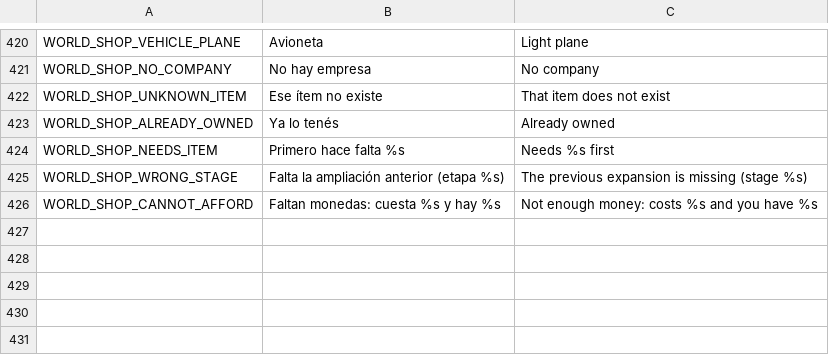
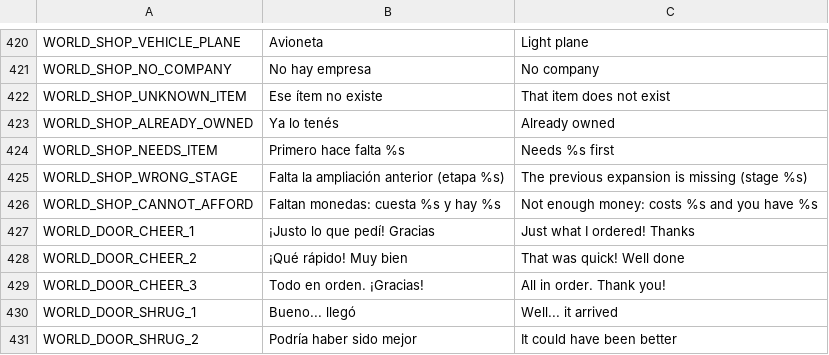
Before and after one commit to Delestal94/Prometeus, a CSV file: do-not-drop/translations/strings_world.csv, drawn as a sheet; only a part is shown, gaps mark what is left out.

```diff
--- a/do-not-drop/translations/strings_world.csv
+++ b/do-not-drop/translations/strings_world.csv
@@ -436 +436,6 @@ WORLD_SHOP_WRONG_STAGE,Falta la ampliación anterior (etapa %s),The previous exp
 WORLD_SHOP_CANNOT_AFFORD,Faltan monedas: cuesta %s y hay %s,Not enough money: costs %s and you have %s
+WORLD_DOOR_CHEER_1,¡Justo lo que pedí! Gracias,Just what I ordered! Thanks
+WORLD_DOOR_CHEER_2,¡Qué rápido! Muy bien,That was quick! Well done
+WORLD_DOOR_CHEER_3,Todo en orden. ¡Gracias!,All in order. Thank you!
+WORLD_DOOR_SHRUG_1,Bueno... llegó,Well... it arrived
+WORLD_DOOR_SHRUG_2,Podría haber sido mejor,It could have been better
```
Also changed, not shown: 8 other files.
